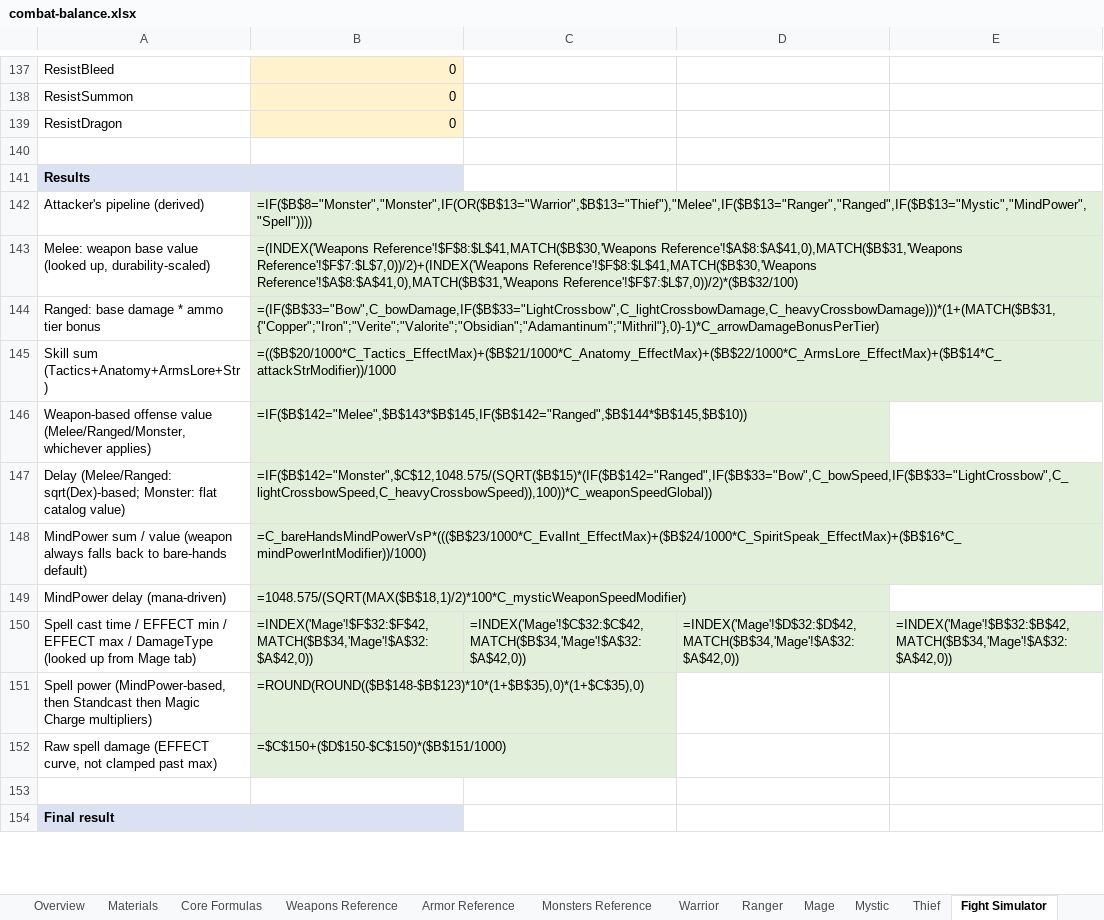
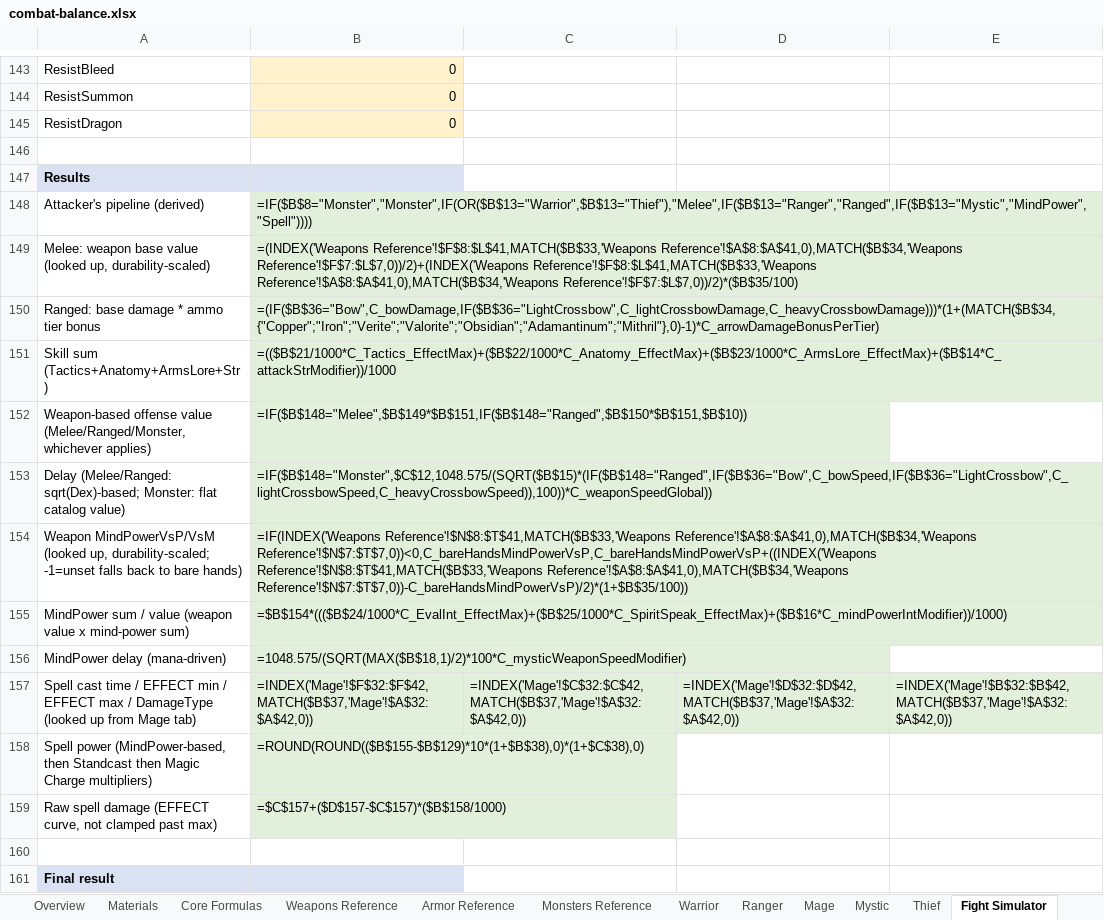
Before and after one commit to pkorpel/moriaengine, an Excel workbook: moriaengine/docs/balance/combat-balance.xlsx, sheet Fight Simulator, drawn as a sheet; only a part is shown, gaps mark what is left out; values as stored, in another font and other column widths than the file's, no borders; formulas without a stored value are shown as written; removed rows and columns are numbered as before the commit, all else as after; the diff covers the shown part only; the diff names each change by its address in the sheet, - before the commit and + after, or states it on an @@ line.

Commit message:
combat: scale Mystic MindPower by weapon material (#539)
No weapon .def ever set MindPowerVsP/VsM, so every Mystic staff dealt
identical mind-power damage regardless of material - fixed by setting
real, material-scaled values on the 9 OneHandBlunt/TwoHandBlunt
archetypes, anchored so Copper matches the existing 700 bare-hands
baseline. Also updates the combat-balance workbook (weapon/material
selector on the Mystic tab, matching lookup table on Weapons
Reference, and the same real lookup in Mage's spell-power calculator
and the Fight Simulator).

```diff
--- a/moriaengine/docs/balance/combat-balance.xlsx (sheet Fight Simulator)
+++ b/moriaengine/docs/balance/combat-balance.xlsx (sheet Fight Simulator)
-B149: =(INDEX('Weapons Reference'!$F$8:$L$41,MATCH($B$30,'Weapons Reference'!$A$8:$A$41,0),MATCH($B$31,'Weapons Reference'!$F$7:$L$7,0))/2)+(INDEX('Weapons Reference'!$F$8:$L$41,MATCH($B$30,'Weapons Reference'!$A$8:$A$41,0),MATCH($B$31,'Weapons Reference'!$F$7:$L$7,0))/2)*($B$32/100)
+B149: =(INDEX('Weapons Reference'!$F$8:$L$41,MATCH($B$33,'Weapons Reference'!$A$8:$A$41,0),MATCH($B$34,'Weapons Reference'!$F$7:$L$7,0))/2)+(INDEX('Weapons Reference'!$F$8:$L$41,MATCH($B$33,'Weapons Reference'!$A$8:$A$41,0),MATCH($B$34,'Weapons Reference'!$F$7:$L$7,0))/2)*($B$35/100)
-B150: =(IF($B$33="Bow",C_bowDamage,IF($B$33="LightCrossbow",C_lightCrossbowDamage,C_heavyCrossbowDamage)))*(1+(MATCH($B$31,{"Copper";"Iron";"Verite";"Valorite";"Obsidian";"Adamantinum";"Mithril"},0)-1)*C_arrowDamageBonusPerTier)
+B150: =(IF($B$36="Bow",C_bowDamage,IF($B$36="LightCrossbow",C_lightCrossbowDamage,C_heavyCrossbowDamage)))*(1+(MATCH($B$34,{"Copper";"Iron";"Verite";"Valorite";"Obsidian";"Adamantinum";"Mithril"},0)-1)*C_arrowDamageBonusPerTier)
-B151: =(($B$20/1000*C_Tactics_EffectMax)+($B$21/1000*C_Anatomy_EffectMax)+($B$22/1000*C_ArmsLore_EffectMax)+($B$14*C_attackStrModifier))/1000
+B151: =(($B$21/1000*C_Tactics_EffectMax)+($B$22/1000*C_Anatomy_EffectMax)+($B$23/1000*C_ArmsLore_EffectMax)+($B$14*C_attackStrModifier))/1000
-B152: =IF($B$142="Melee",$B$143*$B$145,IF($B$142="Ranged",$B$144*$B$145,$B$10))
+B152: =IF($B$148="Melee",$B$149*$B$151,IF($B$148="Ranged",$B$150*$B$151,$B$10))
-B153: =IF($B$142="Monster",$C$12,1048.575/(SQRT($B$15)*(IF($B$142="Ranged",IF($B$33="Bow",C_bowSpeed,IF($B$33="LightCrossbow",C_lightCrossbowSpeed,C_heavyCrossbowSpeed)),100))*C_weaponSpeedGlobal))
+B153: =IF($B$148="Monster",$C$12,1048.575/(SQRT($B$15)*(IF($B$148="Ranged",IF($B$36="Bow",C_bowSpeed,IF($B$36="LightCrossbow",C_lightCrossbowSpeed,C_heavyCrossbowSpeed)),100))*C_weaponSpeedGlobal))
-row 148: MindPower sum / value (weapon always falls back to bare-hands default) | =C_bareHandsMindPowerVsP*((($B$23/1000*C_EvalInt_EffectMax)+($B$24/1000*C_SpiritSpeak_EffectMax)+($B$16*C_mindPowerIntModifier))/1000)
+row 154: Weapon MindPowerVsP/VsM (looked up, durability-scaled; -1=unset falls back to bare hands) | =IF(INDEX('Weapons Reference'!$N$8:$T$41,MATCH($B$33,'Weapons Reference'!$A$8:$A$41,0),MATCH($B$34,'Weapons Reference'!$N$7:$T$7,0))<0,C_bareHandsMindPowerVsP,C_bareHandsMindPowerVsP+((INDEX('Weapons Reference'!$N$8:$T$41,MATCH($B$33,'Weapons Reference'!$A$8:$A$41,0),MATCH($B$34,'Weapons Reference'!$N$7:$T$7,0))-C_bareHandsMindPowerVsP)/2)*(1+$B$35/100))
+row 155: MindPower sum / value (weapon value x mind-power sum) | =$B$154*((($B$24/1000*C_EvalInt_EffectMax)+($B$25/1000*C_SpiritSpeak_EffectMax)+($B$16*C_mindPowerIntModifier))/1000)
-B157: =INDEX('Mage'!$F$32:$F$42,MATCH($B$34,'Mage'!$A$32:$A$42,0))
+B157: =INDEX('Mage'!$F$32:$F$42,MATCH($B$37,'Mage'!$A$32:$A$42,0))
-C157: =INDEX('Mage'!$C$32:$C$42,MATCH($B$34,'Mage'!$A$32:$A$42,0))
+C157: =INDEX('Mage'!$C$32:$C$42,MATCH($B$37,'Mage'!$A$32:$A$42,0))
-D157: =INDEX('Mage'!$D$32:$D$42,MATCH($B$34,'Mage'!$A$32:$A$42,0))
+D157: =INDEX('Mage'!$D$32:$D$42,MATCH($B$37,'Mage'!$A$32:$A$42,0))
-E157: =INDEX('Mage'!$B$32:$B$42,MATCH($B$34,'Mage'!$A$32:$A$42,0))
+E157: =INDEX('Mage'!$B$32:$B$42,MATCH($B$37,'Mage'!$A$32:$A$42,0))
-B158: =ROUND(ROUND(($B$148-$B$123)*10*(1+$B$35),0)*(1+$C$35),0)
+B158: =ROUND(ROUND(($B$155-$B$129)*10*(1+$B$38),0)*(1+$C$38),0)
-B159: =$C$150+($D$150-$C$150)*($B$151/1000)
+B159: =$C$157+($D$157-$C$157)*($B$158/1000)
```
Also changed, not shown: 6 added rows and 44 edited cells elsewhere in this sheet, sheet Mystic, sheet Mage, sheet Weapons Reference, sheet Overview, 8 other files.
